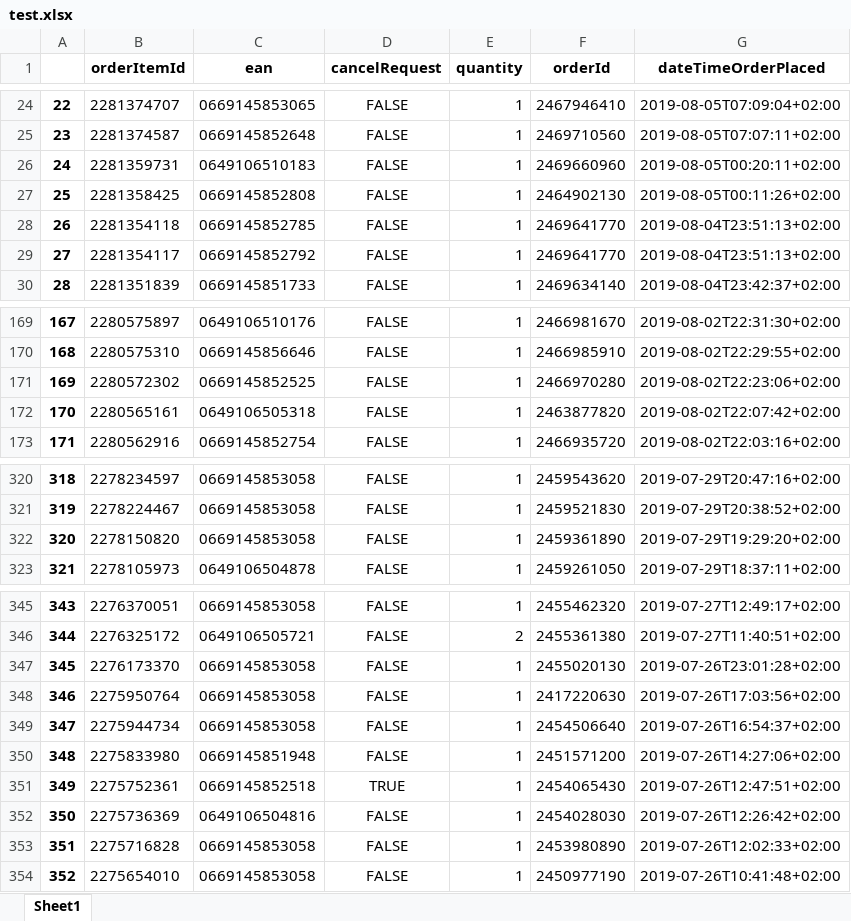
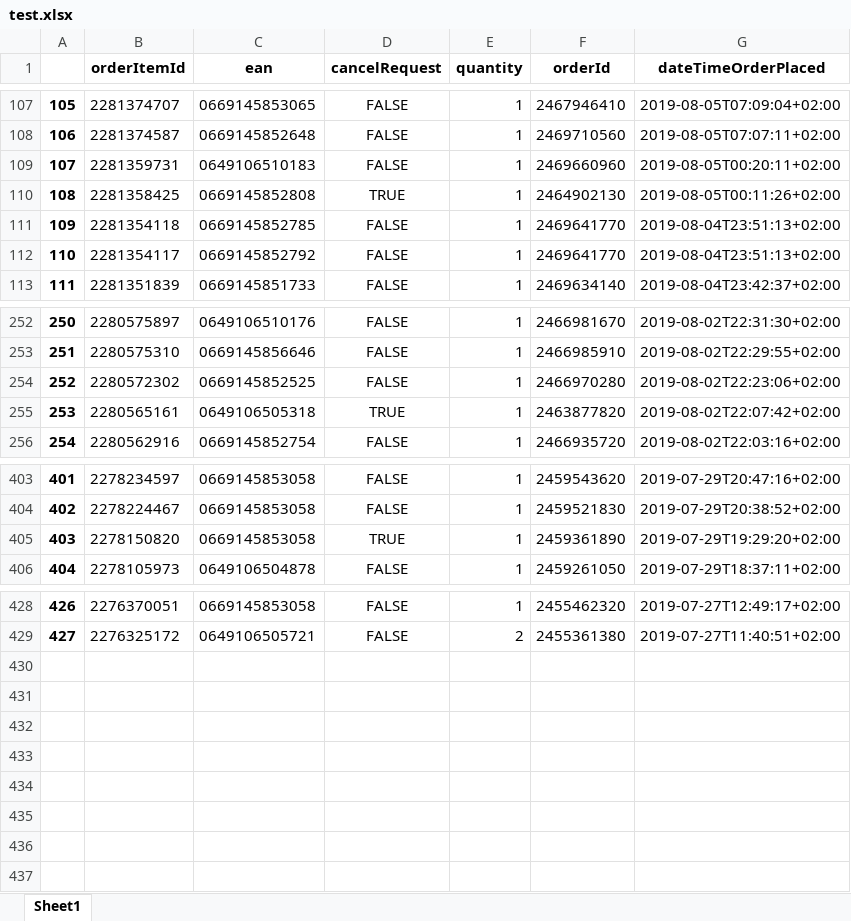
Before and after one commit to daihaile/bolApiHandler, an Excel workbook: api/test.xlsx, sheet Sheet1, drawn as a sheet; only a part is shown, gaps mark what is left out; values as stored, in another font and other column widths than the file's, no borders; removed rows and columns are numbered as before the commit, all else as after; the diff covers the shown part only; the diff names each change by its address in the sheet, - before the commit and + after, or states it on an @@ line.

```diff
--- a/api/test.xlsx (sheet Sheet1)
+++ b/api/test.xlsx (sheet Sheet1)
@@ column A renumbered between rows 85 and 429 @@
-D110 (cancelRequest): FALSE
+D110 (cancelRequest): TRUE
-D255 (cancelRequest): FALSE
+D255 (cancelRequest): TRUE
-D405 (cancelRequest): FALSE
+D405 (cancelRequest): TRUE
-row 347: 345 | 2276173370 | 0669145853058 | FALSE | 1 | 2455020130 | 2019-07-26T23:01:28+02:00
-row 348: 346 | 2275950764 | 0669145853058 | FALSE | 1 | 2417220630 | 2019-07-26T17:03:56+02:00
-row 349: 347 | 2275944734 | 0669145853058 | FALSE | 1 | 2454506640 | 2019-07-26T16:54:37+02:00
-row 350: 348 | 2275833980 | 0669145851948 | FALSE | 1 | 2451571200 | 2019-07-26T14:27:06+02:00
-row 351: 349 | 2275752361 | 0669145852518 | TRUE | 1 | 2454065430 | 2019-07-26T12:47:51+02:00
-row 352: 350 | 2275736369 | 0649106504816 | FALSE | 1 | 2454028030 | 2019-07-26T12:26:42+02:00
-row 353: 351 | 2275716828 | 0669145853058 | FALSE | 1 | 2453980890 | 2019-07-26T12:02:33+02:00
-row 354: 352 | 2275654010 | 0669145853058 | FALSE | 1 | 2450977190 | 2019-07-26T10:41:48+02:00
```
Also changed, not shown: 83 added rows elsewhere in this sheet, 10 other files.
